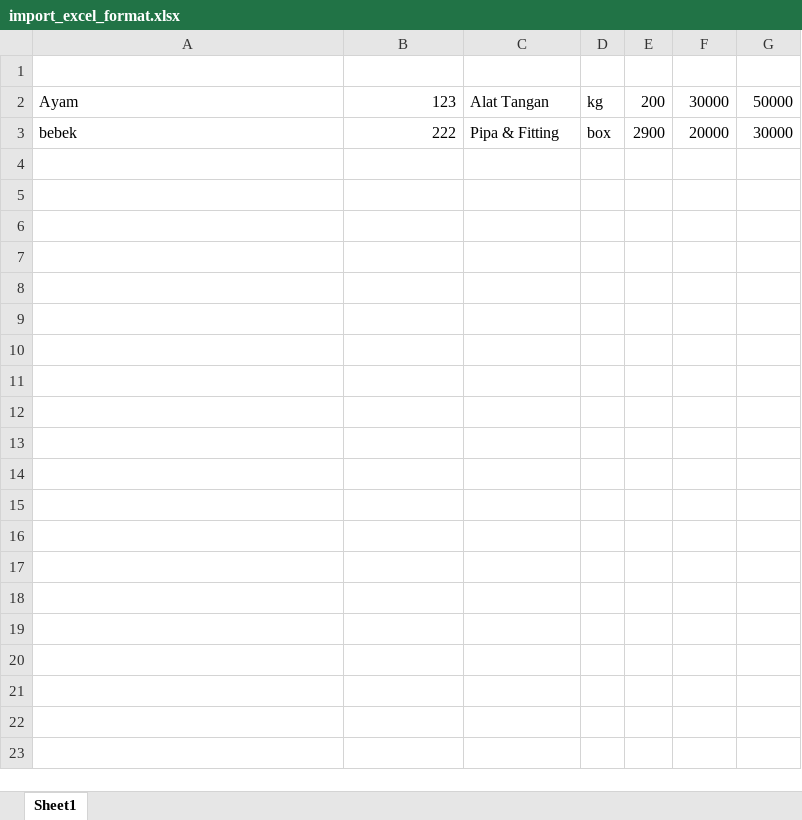
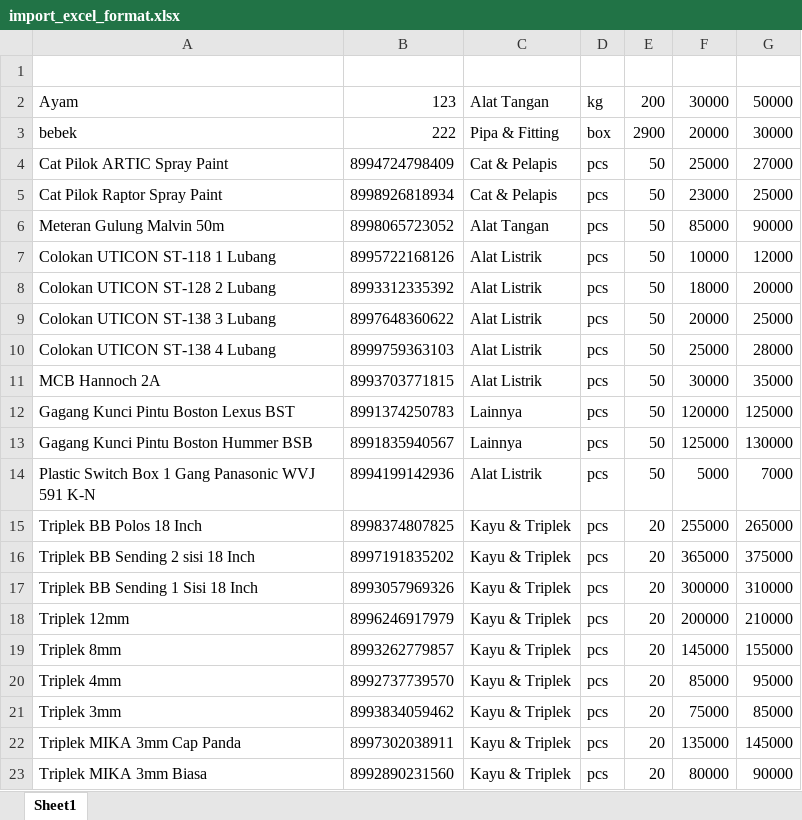
Before and after one commit to alyafi0899/BuildEra-Construction-Store-POS, an Excel workbook: import_excel_format.xlsx, sheet Sheet1, drawn as a sheet; only a part is shown; values as stored, in another font and other column widths than the file's, no borders; the diff covers the shown part only; the diff names each change by its address in the sheet, - before the commit and + after, or states it on an @@ line.

```diff
--- a/import_excel_format.xlsx (sheet Sheet1)
+++ b/import_excel_format.xlsx (sheet Sheet1)
+row 4: Cat Pilok ARTIC Spray Paint | 8994724798409 | Cat & Pelapis | pcs | 50 | 25000 | 27000
+row 5: Cat Pilok Raptor Spray Paint | 8998926818934 | Cat & Pelapis | pcs | 50 | 23000 | 25000
+row 6: Meteran Gulung Malvin 50m | 8998065723052 | Alat Tangan | pcs | 50 | 85000 | 90000
+row 7: Colokan UTICON ST-118 1 Lubang | 8995722168126 | Alat Listrik | pcs | 50 | 10000 | 12000
+row 8: Colokan UTICON ST-128 2 Lubang | 8993312335392 | Alat Listrik | pcs | 50 | 18000 | 20000
+row 9: Colokan UTICON ST-138 3 Lubang | 8997648360622 | Alat Listrik | pcs | 50 | 20000 | 25000
+row 10: Colokan UTICON ST-138 4 Lubang | 8999759363103 | Alat Listrik | pcs | 50 | 25000 | 28000
+row 11: MCB Hannoch 2A | 8993703771815 | Alat Listrik | pcs | 50 | 30000 | 35000
+row 12: Gagang Kunci Pintu Boston Lexus BST | 8991374250783 | Lainnya | pcs | 50 | 120000 | 125000
+row 13: Gagang Kunci Pintu Boston Hummer BSB | 8991835940567 | Lainnya | pcs | 50 | 125000 | 130000
+row 14: Plastic Switch Box 1 Gang Panasonic WVJ 591 K-N | 8994199142936 | Alat Listrik | pcs | 50 | 5000 | 7000
+row 15: Triplek BB Polos 18 Inch | 8998374807825 | Kayu & Triplek | pcs | 20 | 255000 | 265000
+row 16: Triplek BB Sending 2 sisi 18 Inch | 8997191835202 | Kayu & Triplek | pcs | 20 | 365000 | 375000
+row 17: Triplek BB Sending 1 Sisi 18 Inch | 8993057969326 | Kayu & Triplek | pcs | 20 | 300000 | 310000
+row 18: Triplek 12mm | 8996246917979 | Kayu & Triplek | pcs | 20 | 200000 | 210000
+row 19: Triplek 8mm | 8993262779857 | Kayu & Triplek | pcs | 20 | 145000 | 155000
+row 20: Triplek 4mm | 8992737739570 | Kayu & Triplek | pcs | 20 | 85000 | 95000
+row 21: Triplek 3mm | 8993834059462 | Kayu & Triplek | pcs | 20 | 75000 | 85000
+row 22: Triplek MIKA 3mm Cap Panda | 8997302038911 | Kayu & Triplek | pcs | 20 | 135000 | 145000
+row 23: Triplek MIKA 3mm Biasa | 8992890231560 | Kayu & Triplek | pcs | 20 | 80000 | 90000
```
Also changed, not shown: 48 added rows elsewhere in this sheet, 2 other files.
